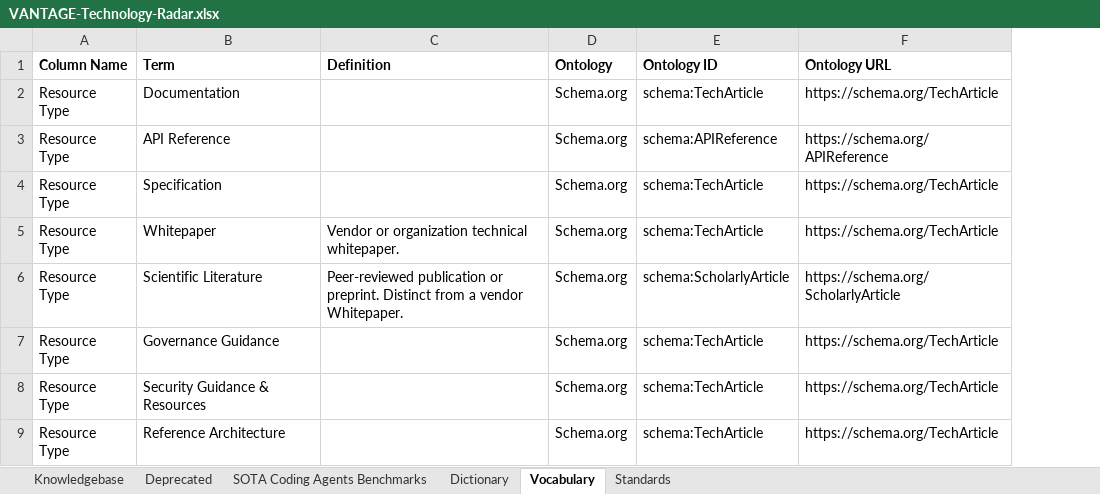
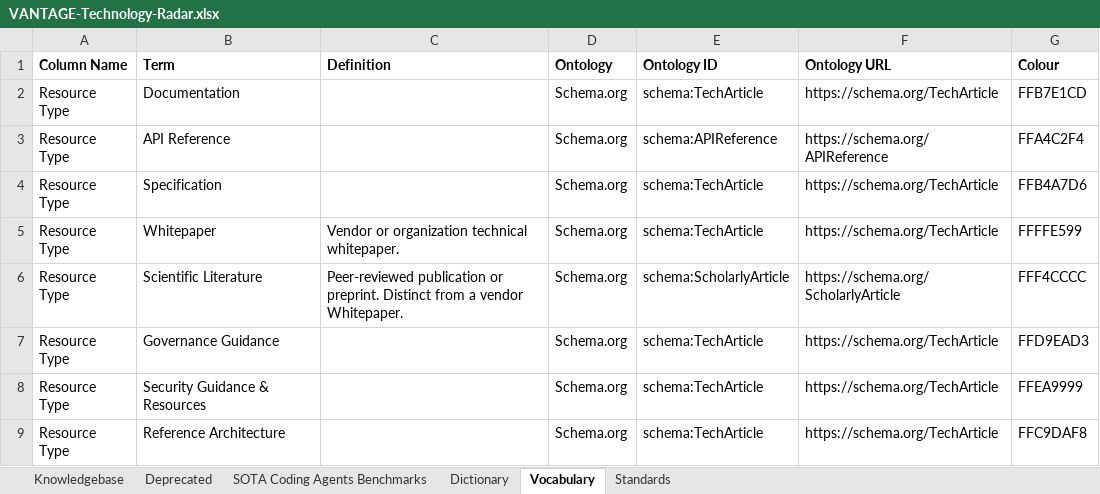
Before and after one commit to MEDGALIA/rda-alaf, an Excel workbook: data/VANTAGE-Technology-Radar.xlsx, sheet Vocabulary, drawn as a sheet; only a part is shown; values as stored, in another font and other column widths than the file's, no borders; the diff names each change by its address in the sheet, - before the commit and + after, or states it on an @@ line.

Commit message:
Reorgnize columns in VANTAGE-Technology-Radar.xlsx

```diff
--- a/data/VANTAGE-Technology-Radar.xlsx (sheet Vocabulary)
+++ b/data/VANTAGE-Technology-Radar.xlsx (sheet Vocabulary)
+column G (Colour), rows 2-9: FFB7E1CD | FFA4C2F4 | FFB4A7D6 | FFFFE599 | FFF4CCCC | FFD9EAD3 | FFEA9999 | FFC9DAF8
```
Also changed, not shown: sheet Knowledgebase, sheet Dictionary, sheet Deprecated, sheet SOTA Coding Agents Benchmarks, 13 other files.
